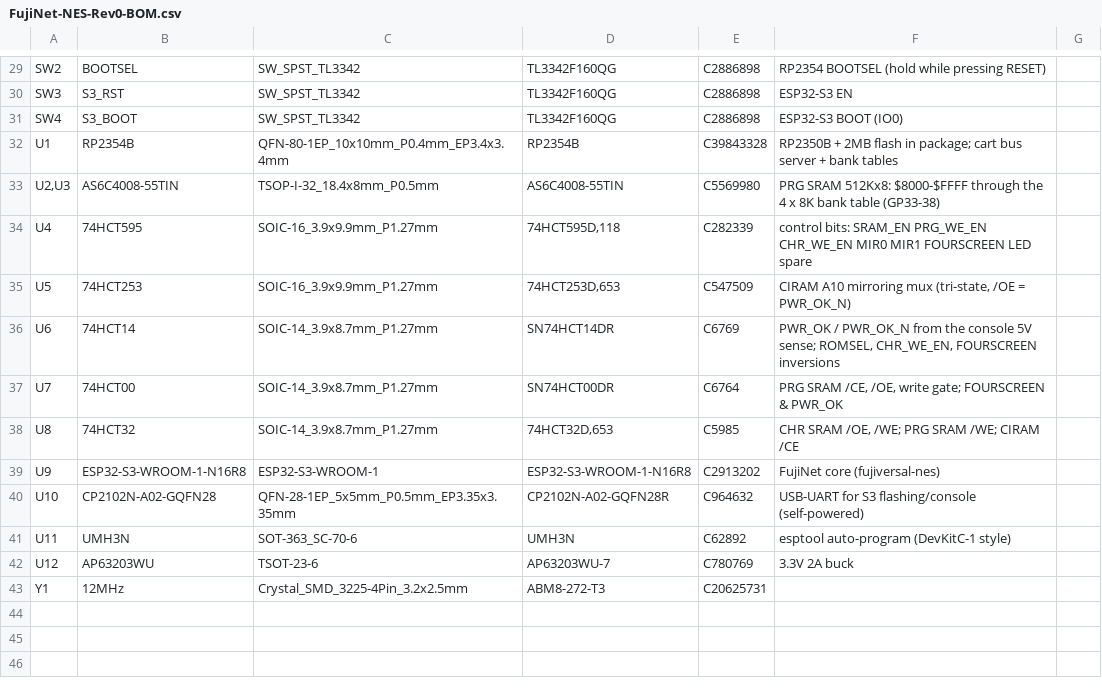
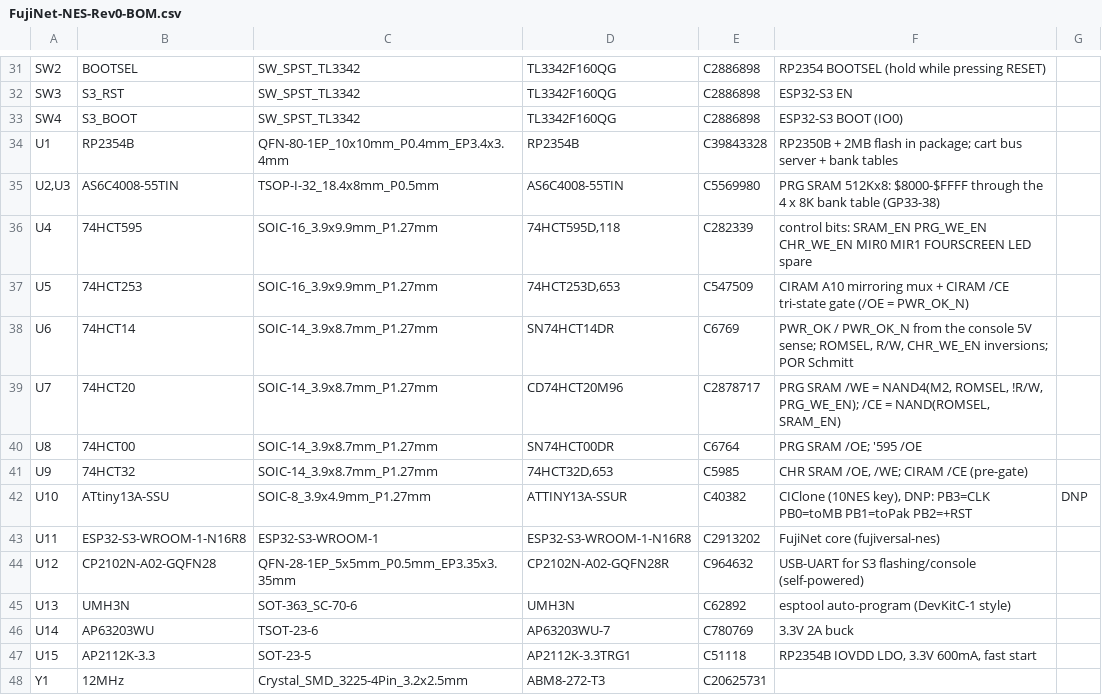
Before and after one commit to FujiNetWIFI/fujinet-hardware, a CSV file: NES/FujiNet-NES-Rev0/FujiNet-NES-Rev0-BOM.csv, drawn as a sheet; only a part is shown, gaps mark what is left out; the diff covers the shown part only.

```diff
--- a/NES/FujiNet-NES-Rev0/FujiNet-NES-Rev0-BOM.csv
+++ b/NES/FujiNet-NES-Rev0/FujiNet-NES-Rev0-BOM.csv
@@ -34,10 +36,13 @@
 "U4","74HCT595","SOIC-16_3.9x9.9mm_P1.27mm","74HCT595D,118","C282339","control bits: SRAM_EN PRG_WE_EN CHR_WE_EN MIR0 MIR1 FOURSCREEN LED spare",""
-"U5","74HCT253","SOIC-16_3.9x9.9mm_P1.27mm","74HCT253D,653","C547509","CIRAM A10 mirroring mux (tri-state, /OE = PWR_OK_N)",""
-"U6","74HCT14","SOIC-14_3.9x8.7mm_P1.27mm","SN74HCT14DR","C6769","PWR_OK / PWR_OK_N from the console 5V sense; ROMSEL, CHR_WE_EN, FOURSCREEN inversions",""
-"U7","74HCT00","SOIC-14_3.9x8.7mm_P1.27mm","SN74HCT00DR","C6764","PRG SRAM /CE, /OE, write gate; FOURSCREEN & PWR_OK",""
-"U8","74HCT32","SOIC-14_3.9x8.7mm_P1.27mm","74HCT32D,653","C5985","CHR SRAM /OE, /WE; PRG SRAM /WE; CIRAM /CE",""
-"U9","ESP32-S3-WROOM-1-N16R8","ESP32-S3-WROOM-1","ESP32-S3-WROOM-1-N16R8","C2913202","FujiNet core (fujiversal-nes)",""
-"U10","CP2102N-A02-GQFN28","QFN-28-1EP_5x5mm_P0.5mm_EP3.35x3.35mm","CP2102N-A02-GQFN28R","C964632","USB-UART for S3 flashing/console (self-powered)",""
-"U11","UMH3N","SOT-363_SC-70-6","UMH3N","C62892","esptool auto-program (DevKitC-1 style)",""
-"U12","AP63203WU","TSOT-23-6","AP63203WU-7","C780769","3.3V 2A buck",""
+"U5","74HCT253","SOIC-16_3.9x9.9mm_P1.27mm","74HCT253D,653","C547509","CIRAM A10 mirroring mux + CIRAM /CE tri-state gate (/OE = PWR_OK_N)",""
+"U6","74HCT14","SOIC-14_3.9x8.7mm_P1.27mm","SN74HCT14DR","C6769","PWR_OK / PWR_OK_N from the console 5V sense; ROMSEL, R/W, CHR_WE_EN inversions; POR Schmitt",""
+"U7","74HCT20","SOIC-14_3.9x8.7mm_P1.27mm","CD74HCT20M96","C2878717","PRG SRAM /WE = NAND4(M2, ROMSEL, !R/W, PRG_WE_EN); /CE = NAND(ROMSEL, SRAM_EN)",""
+"U8","74HCT00","SOIC-14_3.9x8.7mm_P1.27mm","SN74HCT00DR","C6764","PRG SRAM /OE; '595 /OE",""
+"U9","74HCT32","SOIC-14_3.9x8.7mm_P1.27mm","74HCT32D,653","C5985","CHR SRAM /OE, /WE; CIRAM /CE (pre-gate)",""
+"U10","ATtiny13A-SSU","SOIC-8_3.9x4.9mm_P1.27mm","ATTINY13A-SSUR","C40382","CIClone (10NES key), DNP: PB3=CLK PB0=toMB PB1=toPak PB2=+RST","DNP"
+"U11","ESP32-S3-WROOM-1-N16R8","ESP32-S3-WROOM-1","ESP32-S3-WROOM-1-N16R8","C2913202","FujiNet core (fujiversal-nes)",""
+"U12","CP2102N-A02-GQFN28","QFN-28-1EP_5x5mm_P0.5mm_EP3.35x3.35mm","CP2102N-A02-GQFN28R","C964632","USB-UART for S3 flashing/console (self-powered)",""
+"U13","UMH3N","SOT-363_SC-70-6","UMH3N","C62892","esptool auto-program (DevKitC-1 style)",""
+"U14","AP63203WU","TSOT-23-6","AP63203WU-7","C780769","3.3V 2A buck",""
+"U15","AP2112K-3.3","SOT-23-5","AP2112K-3.3TRG1","C51118","RP2354B IOVDD LDO, 3.3V 600mA, fast start",""
 "Y1","12MHz","Crystal_SMD_3225-4Pin_3.2x2.5mm","ABM8-272-T3","C20625731","",""
```
Also changed, not shown: 6 added rows, 4 removed rows and 14 edited cells elsewhere in this file, NES/FujiNet-NES-Rev0/exports/jlcpcb/BOM-JLCPCB.csv, 27 other files.
